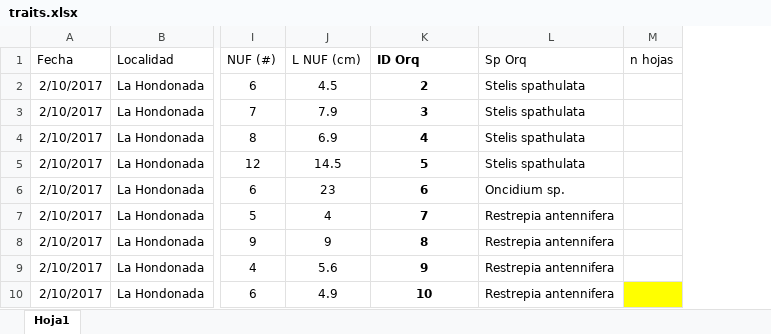
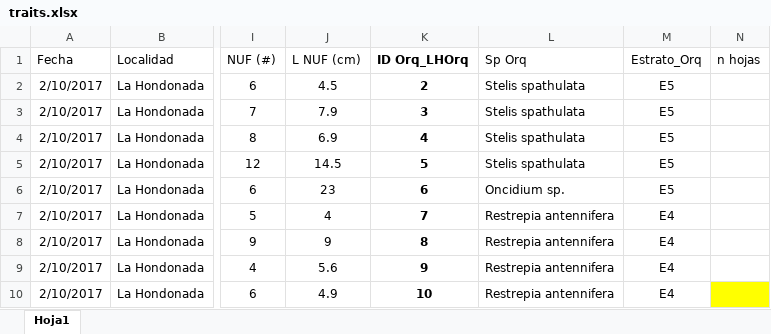
Before and after one commit to AgusLespi/Orquis, an Excel workbook: Data/traits.xlsx, sheet Hoja1, drawn as a sheet; only a part is shown, gaps mark what is left out; values as stored, in another font and other column widths than the file's, no borders; the diff names each change by its address in the sheet, - before the commit and + after, or states it on an @@ line.

Commit message:
traits.xlsx añade columna de estrato

```diff
--- a/Data/traits.xlsx (sheet Hoja1)
+++ b/Data/traits.xlsx (sheet Hoja1)
+column M (Estrato_Orq), rows 2-10: E5 | E5 | E5 | E5 | E5 | E4 | E4 | E4 | E4
-K1: ID Orq
+K1: ID Orq_LHOrq
```
Also changed, not shown: formulas that keep their value.
